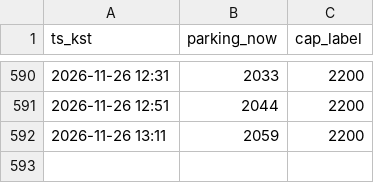
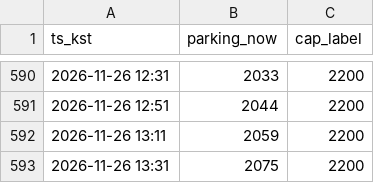
Before and after one commit to kjinwater1-crypto/olpark, a CSV file: rt_log.csv, drawn as a sheet; only a part is shown, gaps mark what is left out; the diff names each change by its address in the sheet, - before the commit and + after, or states it on an @@ line.

```diff
--- a/rt_log.csv
+++ b/rt_log.csv
+row 593: 2026-11-26 13:31 | 2075 | 2200
```
